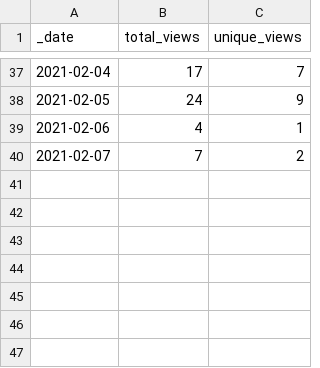
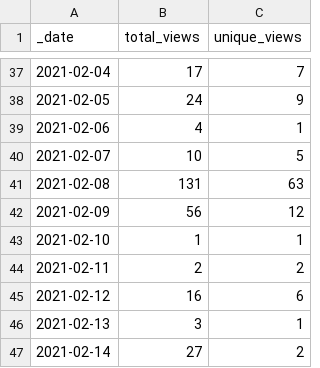
Before and after one commit to at-gmbh/at-python-template, a CSV file: traffic/views.csv, drawn as a sheet; only a part is shown, gaps mark what is left out.

Commit message:
GitHub traffic

```diff
--- a/traffic/views.csv
+++ b/traffic/views.csv
@@ -39,2 +39,9 @@ _date,total_views,unique_views
 2021-02-06,4,1
-2021-02-07,7,2
+2021-02-07,10,5
+2021-02-08,131,63
+2021-02-09,56,12
+2021-02-10,1,1
+2021-02-11,2,2
+2021-02-12,16,6
+2021-02-13,3,1
+2021-02-14,27,2
```
Also changed, not shown: traffic/clones.csv, 1 other file.
